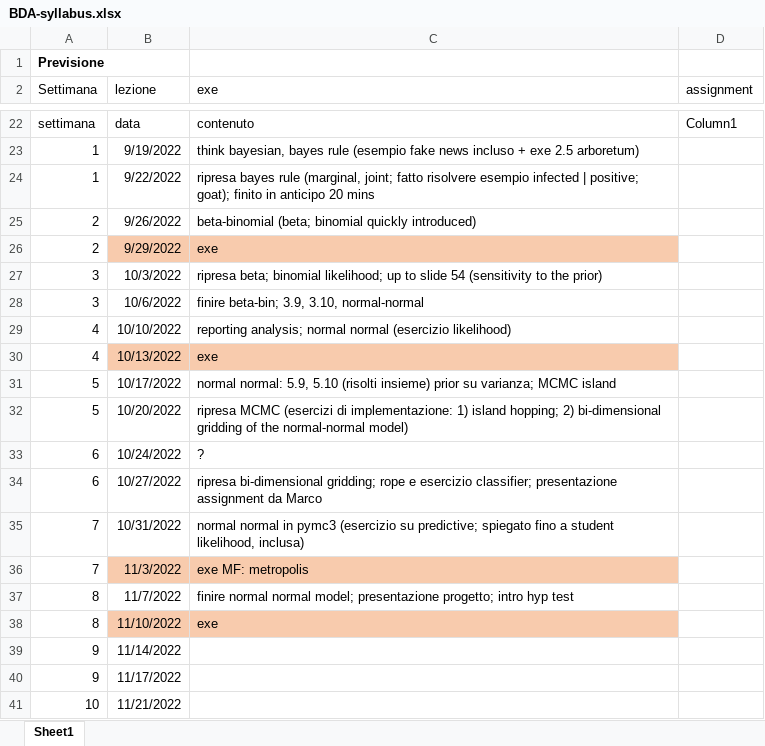
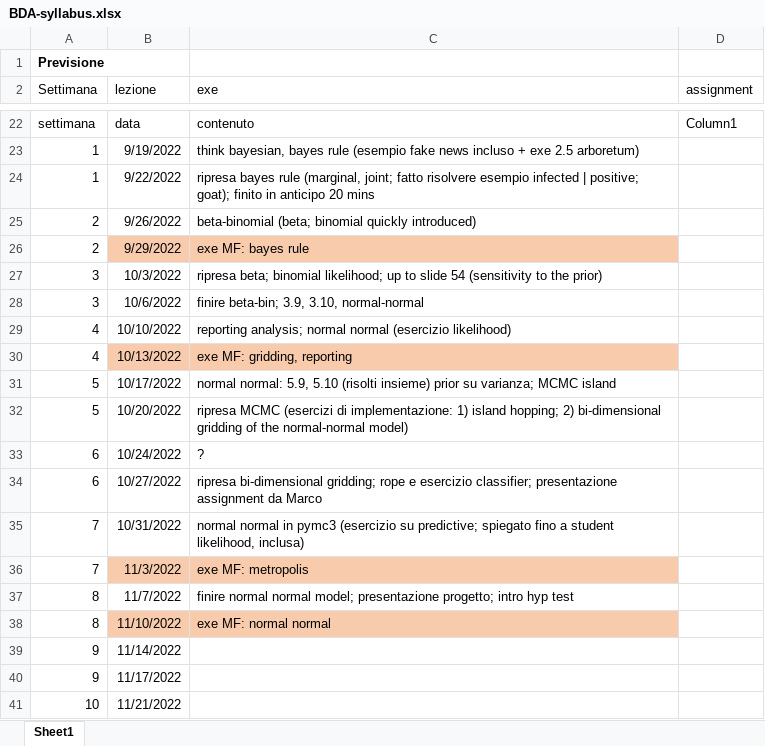
Before and after one commit to gcorani/bda, an Excel workbook: syllabus-and-improv/BDA-syllabus.xlsx, sheet Sheet1, drawn as a sheet; only a part is shown, gaps mark what is left out; values as stored, in another font and other column widths than the file's, no borders; table styles not drawn; the diff names each change by its address in the sheet, - before the commit and + after, or states it on an @@ line.

```diff
--- a/syllabus-and-improv/BDA-syllabus.xlsx (sheet Sheet1)
+++ b/syllabus-and-improv/BDA-syllabus.xlsx (sheet Sheet1)
-C26 (exe): exe
+C26 (exe): exe MF: bayes rule
-C30 (exe): exe
+C30 (exe): exe MF: gridding, reporting
-C38 (exe): exe
+C38 (exe): exe MF: normal normal
```
Also changed, not shown: syllabus-and-improv/sequenzaLezioniBDA.xlsx.
